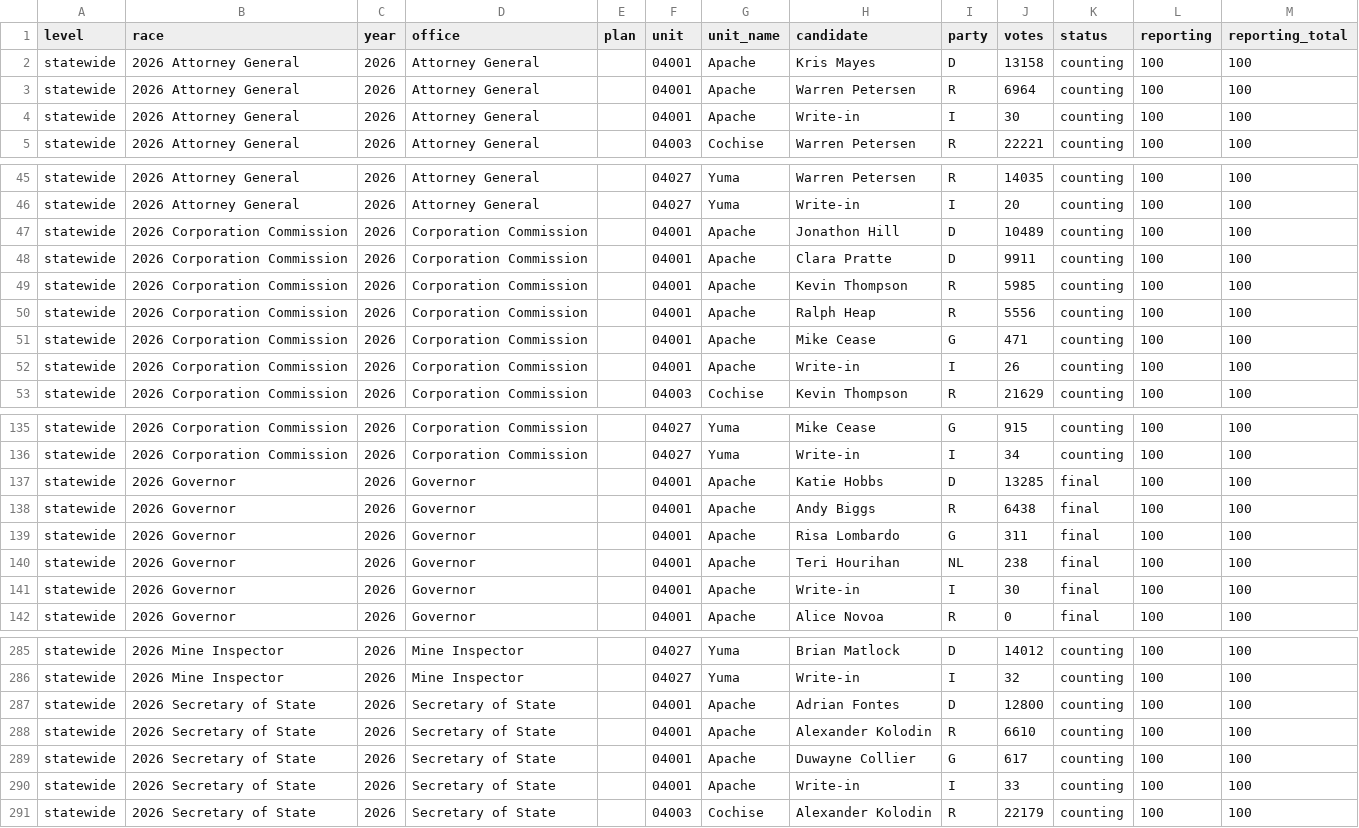
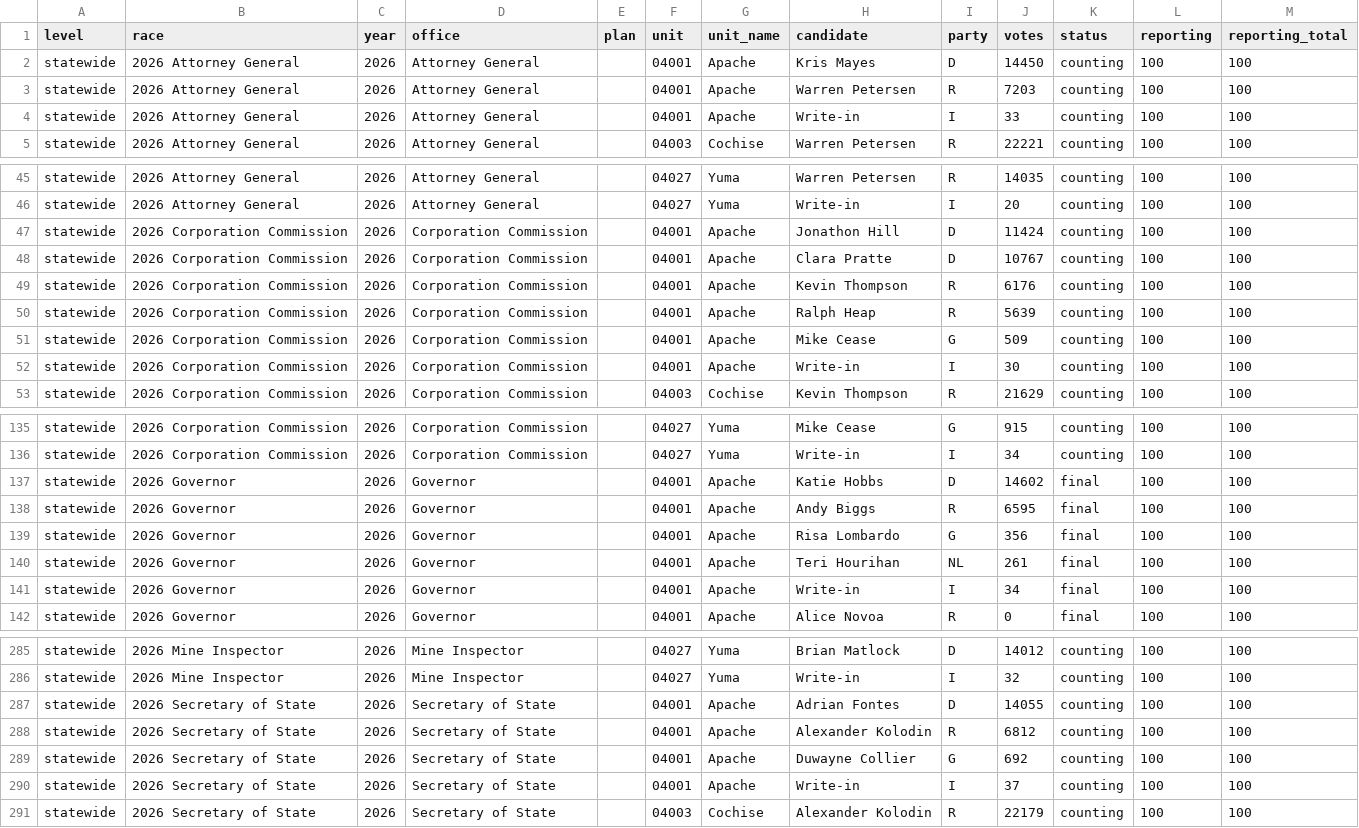
Before and after one commit to danieljchapman/danieljchapman.github.io, a CSV file: az/data/live_2026.csv, drawn as a sheet; only a part is shown, gaps mark what is left out; the diff covers the shown part only.

```diff
--- a/az/data/live_2026.csv
+++ b/az/data/live_2026.csv
@@ -1,5 +1,5 @@
 level,race,year,office,plan,unit,unit_name,candidate,party,votes,status,reporting,reporting_total
-statewide,2026 Attorney General,2026,Attorney General,,04001,Apache,Kris Mayes,D,13158,counting,100,100
-statewide,2026 Attorney General,2026,Attorney General,,04001,Apache,Warren Petersen,R,6964,counting,100,100
-statewide,2026 Attorney General,2026,Attorney General,,04001,Apache,Write-in,I,30,counting,100,100
+statewide,2026 Attorney General,2026,Attorney General,,04001,Apache,Kris Mayes,D,14450,counting,100,100
+statewide,2026 Attorney General,2026,Attorney General,,04001,Apache,Warren Petersen,R,7203,counting,100,100
+statewide,2026 Attorney General,2026,Attorney General,,04001,Apache,Write-in,I,33,counting,100,100
 statewide,2026 Attorney General,2026,Attorney General,,04003,Cochise,Warren Petersen,R,22221,counting,100,100
@@ -46,8 +46,8 @@ statewide,2026 Attorney General,2026,Attorney General,,04027,Yuma,Warren Peterse
 statewide,2026 Attorney General,2026,Attorney General,,04027,Yuma,Write-in,I,20,counting,100,100
-statewide,2026 Corporation Commission,2026,Corporation Commission,,04001,Apache,Jonathon Hill,D,10489,counting,100,100
-statewide,2026 Corporation Commission,2026,Corporation Commission,,04001,Apache,Clara Pratte,D,9911,counting,100,100
-statewide,2026 Corporation Commission,2026,Corporation Commission,,04001,Apache,Kevin Thompson,R,5985,counting,100,100
-statewide,2026 Corporation Commission,2026,Corporation Commission,,04001,Apache,Ralph Heap,R,5556,counting,100,100
-statewide,2026 Corporation Commission,2026,Corporation Commission,,04001,Apache,Mike Cease,G,471,counting,100,100
-statewide,2026 Corporation Commission,2026,Corporation Commission,,04001,Apache,Write-in,I,26,counting,100,100
+statewide,2026 Corporation Commission,2026,Corporation Commission,,04001,Apache,Jonathon Hill,D,11424,counting,100,100
+statewide,2026 Corporation Commission,2026,Corporation Commission,,04001,Apache,Clara Pratte,D,10767,counting,100,100
+statewide,2026 Corporation Commission,2026,Corporation Commission,,04001,Apache,Kevin Thompson,R,6176,counting,100,100
+statewide,2026 Corporation Commission,2026,Corporation Commission,,04001,Apache,Ralph Heap,R,5639,counting,100,100
+statewide,2026 Corporation Commission,2026,Corporation Commission,,04001,Apache,Mike Cease,G,509,counting,100,100
+statewide,2026 Corporation Commission,2026,Corporation Commission,,04001,Apache,Write-in,I,30,counting,100,100
 statewide,2026 Corporation Commission,2026,Corporation Commission,,04003,Cochise,Kevin Thompson,R,21629,counting,100,100
@@ -136,7 +136,7 @@ statewide,2026 Corporation Commission,2026,Corporation Commission,,04027,Yuma,Mi
 statewide,2026 Corporation Commission,2026,Corporation Commission,,04027,Yuma,Write-in,I,34,counting,100,100
-statewide,2026 Governor,2026,Governor,,04001,Apache,Katie Hobbs,D,13285,final,100,100
-statewide,2026 Governor,2026,Governor,,04001,Apache,Andy Biggs,R,6438,final,100,100
-statewide,2026 Governor,2026,Governor,,04001,Apache,Risa Lombardo,G,311,final,100,100
-statewide,2026 Governor,2026,Governor,,04001,Apache,Teri Hourihan,NL,238,final,100,100
-statewide,2026 Governor,2026,Governor,,04001,Apache,Write-in,I,30,final,100,100
+statewide,2026 Governor,2026,Governor,,04001,Apache,Katie Hobbs,D,14602,final,100,100
+statewide,2026 Governor,2026,Governor,,04001,Apache,Andy Biggs,R,6595,final,100,100
+statewide,2026 Governor,2026,Governor,,04001,Apache,Risa Lombardo,G,356,final,100,100
+statewide,2026 Governor,2026,Governor,,04001,Apache,Teri Hourihan,NL,261,final,100,100
+statewide,2026 Governor,2026,Governor,,04001,Apache,Write-in,I,34,final,100,100
 statewide,2026 Governor,2026,Governor,,04001,Apache,Alice Novoa,R,0,final,100,100
@@ -286,6 +286,6 @@ statewide,2026 Mine Inspector,2026,Mine Inspector,,04027,Yuma,Brian Matlock,D,14
 statewide,2026 Mine Inspector,2026,Mine Inspector,,04027,Yuma,Write-in,I,32,counting,100,100
-statewide,2026 Secretary of State,2026,Secretary of State,,04001,Apache,Adrian Fontes,D,12800,counting,100,100
-statewide,2026 Secretary of State,2026,Secretary of State,,04001,Apache,Alexander Kolodin,R,6610,counting,100,100
-statewide,2026 Secretary of State,2026,Secretary of State,,04001,Apache,Duwayne Collier,G,617,counting,100,100
-statewide,2026 Secretary of State,2026,Secretary of State,,04001,Apache,Write-in,I,33,counting,100,100
+statewide,2026 Secretary of State,2026,Secretary of State,,04001,Apache,Adrian Fontes,D,14055,counting,100,100
+statewide,2026 Secretary of State,2026,Secretary of State,,04001,Apache,Alexander Kolodin,R,6812,counting,100,100
+statewide,2026 Secretary of State,2026,Secretary of State,,04001,Apache,Duwayne Collier,G,692,counting,100,100
+statewide,2026 Secretary of State,2026,Secretary of State,,04001,Apache,Write-in,I,37,counting,100,100
 statewide,2026 Secretary of State,2026,Secretary of State,,04003,Cochise,Alexander Kolodin,R,22179,counting,100,100
```
Also changed, not shown: 20 edited cells elsewhere in this file, 1 other file.
